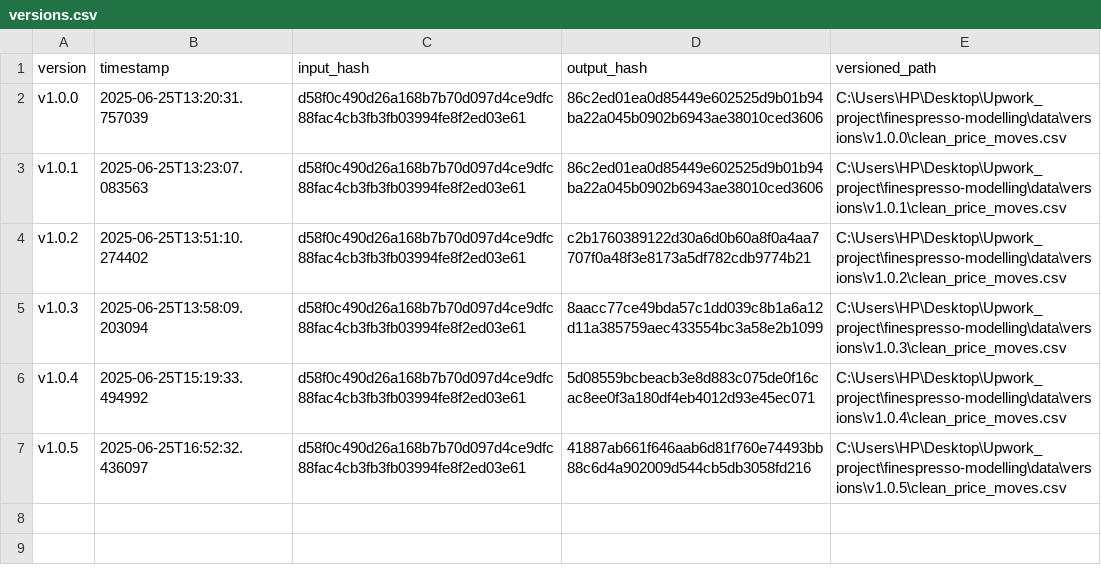
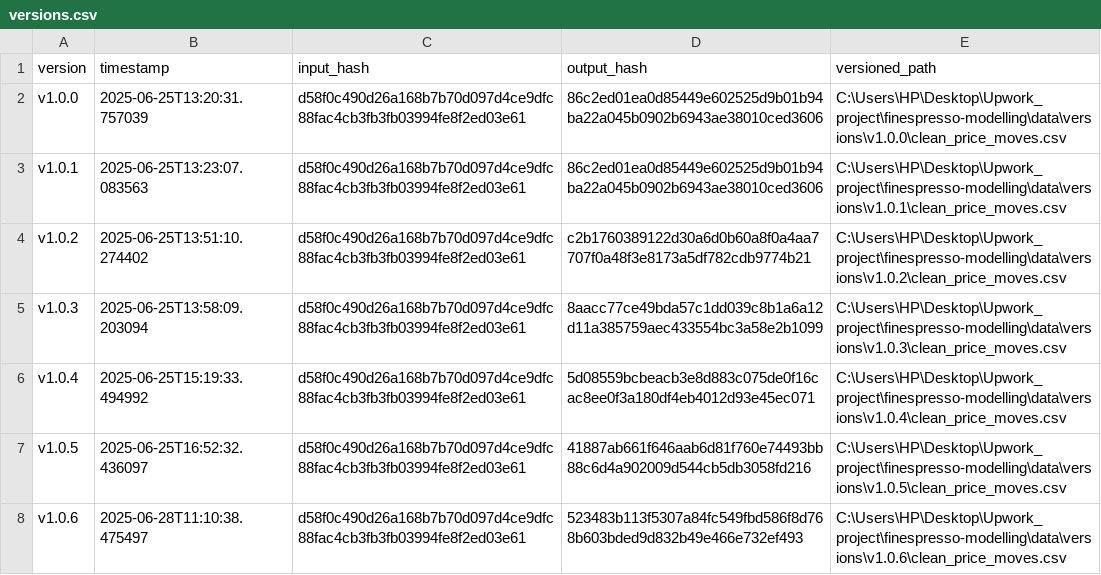
Before and after one commit to siwei-feng1/finespresso-modelling, a CSV file: data/versions/versions.csv, drawn as a sheet.

Commit message:
fix: updated data files and reports with new imputation method replacing dropped rows

```diff
--- a/data/versions/versions.csv
+++ b/data/versions/versions.csv
@@ -7 +7,2 @@ v1.0.4,2025-06-25T15:19:33.494992,d58f0c490d26a168b7b70d097d4ce9dfc88fac4cb3fb3f
 v1.0.5,2025-06-25T16:52:32.436097,d58f0c490d26a168b7b70d097d4ce9dfc88fac4cb3fb3fb03994fe8f2ed03e61,41887ab661f646aab6d81f760e74493bb88c6d4a902009d544cb5db3058fd216,C:\Users\HP\Desktop\Upwork_project\finespresso-modelling\data\versions\v1.0.5\clean_price_moves.csv
+v1.0.6,2025-06-28T11:10:38.475497,d58f0c490d26a168b7b70d097d4ce9dfc88fac4cb3fb3fb03994fe8f2ed03e61,523483b113f5307a84fc549fbd586f8d768b603bded9d832b49e466e732ef493,C:\Users\HP\Desktop\Upwork_project\finespresso-modelling\data\versions\v1.0.6\clean_price_moves.csv
```
Also changed, not shown: data/quality_metrics/cleaning_metrics.csv, reports/model_comparison_binary.csv, 19 other files.
